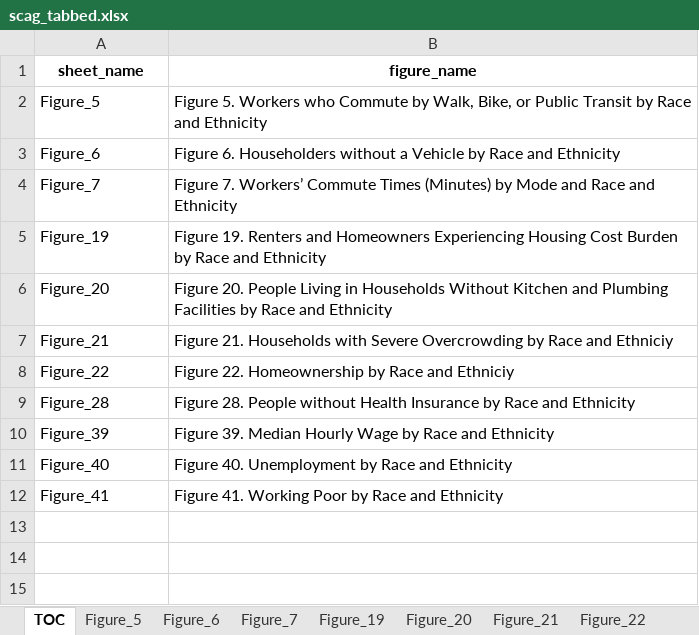
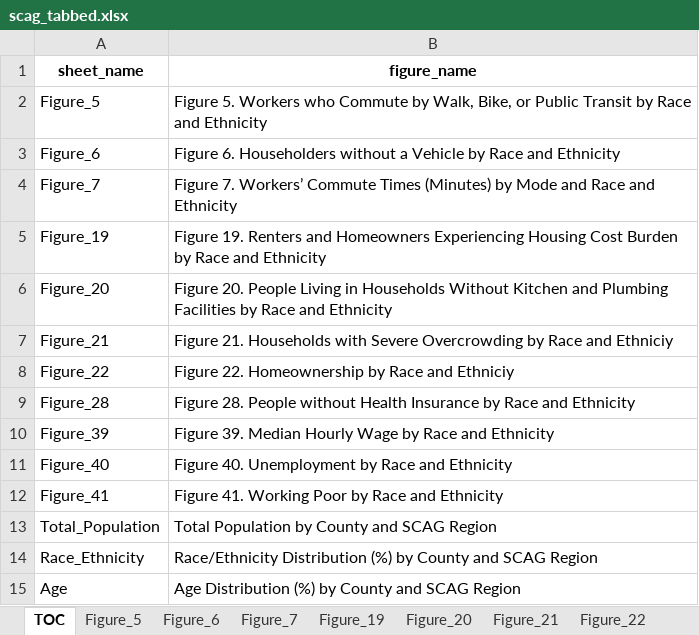
Before and after one commit to zcrowleyTheMark/zack_SCAG_data_task, an Excel workbook: output/scag_tabbed.xlsx, sheet TOC, drawn as a sheet; values as stored, in another font and other column widths than the file's, no borders; the diff names each change by its address in the sheet, - before the commit and + after, or states it on an @@ line.

```diff
--- a/output/scag_tabbed.xlsx (sheet TOC)
+++ b/output/scag_tabbed.xlsx (sheet TOC)
+row 13: Total_Population | Total Population by County and SCAG Region
+row 14: Race_Ethnicity | Race/Ethnicity Distribution (%) by County and SCAG Region
+row 15: Age | Age Distribution (%) by County and SCAG Region
```
Also changed, not shown: other sheet tabs, 6 other files.
